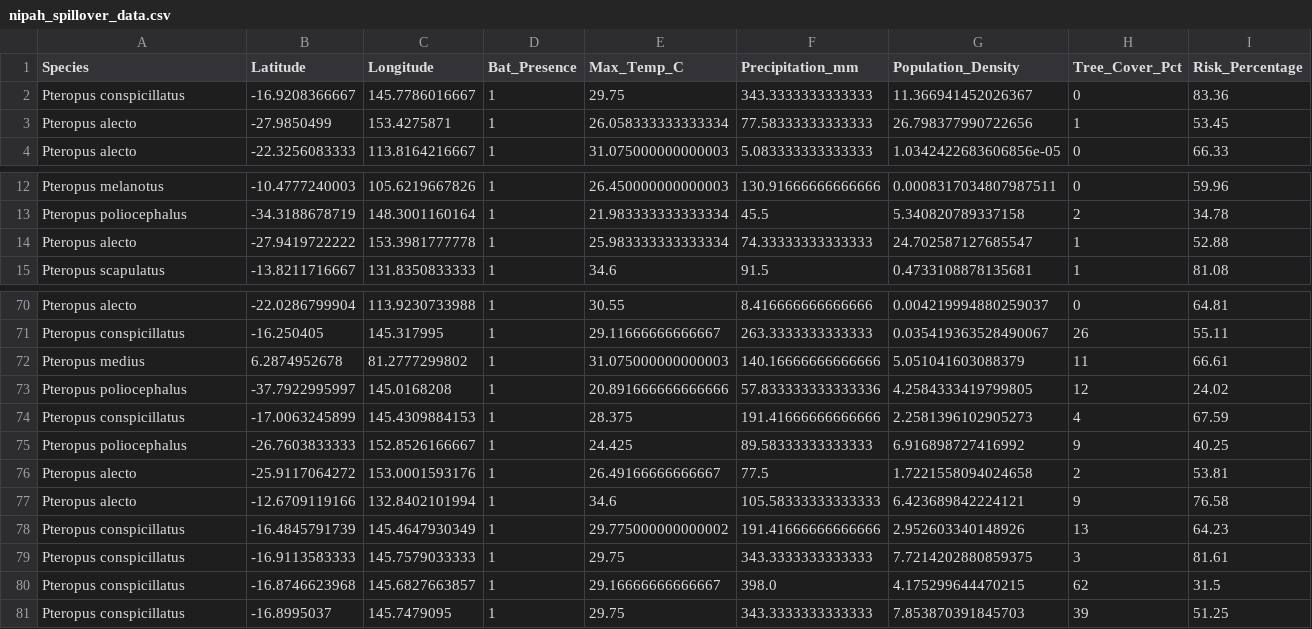
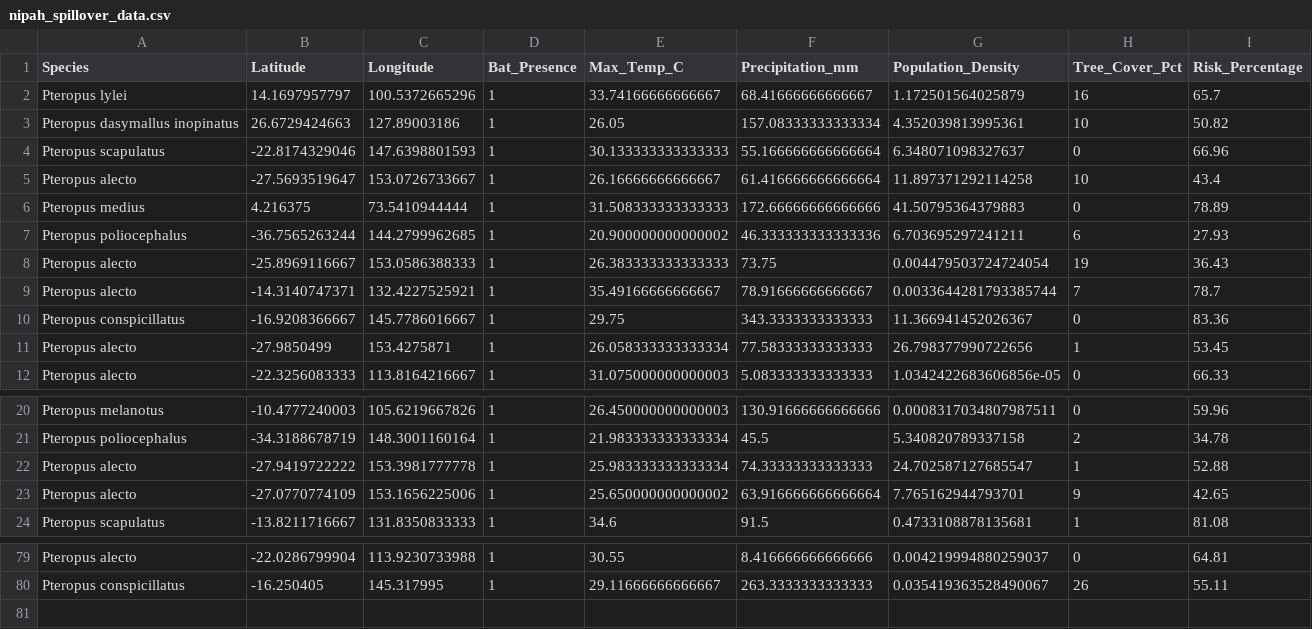
Before and after one commit to raghavvv1901/Nipah-Project, a CSV file: nipah_spillover_data.csv, drawn as a sheet; only a part is shown, gaps mark what is left out.

```diff
--- a/nipah_spillover_data.csv
+++ b/nipah_spillover_data.csv
@@ -1,2 +1,10 @@
 Species,Latitude,Longitude,Bat_Presence,Max_Temp_C,Precipitation_mm,Population_Density,Tree_Cover_Pct,Risk_Percentage
+Pteropus lylei,14.1697957797,100.5372665296,1,33.74166666666667,68.41666666666667,1.172501564025879,16,65.7
+Pteropus dasymallus inopinatus,26.6729424663,127.89003186,1,26.05,157.08333333333334,4.352039813995361,10,50.82
+Pteropus scapulatus,-22.8174329046,147.6398801593,1,30.133333333333333,55.166666666666664,6.348071098327637,0,66.96
+Pteropus alecto,-27.5693519647,153.0726733667,1,26.16666666666667,61.416666666666664,11.897371292114258,10,43.4
+Pteropus medius,4.216375,73.5410944444,1,31.508333333333333,172.66666666666666,41.50795364379883,0,78.89
+Pteropus poliocephalus,-36.7565263244,144.2799962685,1,20.900000000000002,46.333333333333336,6.703695297241211,6,27.93
+Pteropus alecto,-25.8969116667,153.0586388333,1,26.383333333333333,73.75,0.004479503724724054,19,36.43
+Pteropus alecto,-14.3140747371,132.4227525921,1,35.49166666666667,78.91666666666667,0.0033644281793385744,7,78.7
 Pteropus conspicillatus,-16.9208366667,145.7786016667,1,29.75,343.3333333333333,11.366941452026367,0,83.36
@@ -14,2 +22,3 @@ Pteropus poliocephalus,-34.3188678719,148.3001160164,1,21.983333333333334,45.5,5
 Pteropus alecto,-27.9419722222,153.3981777778,1,25.983333333333334,74.33333333333333,24.702587127685547,1,52.88
+Pteropus alecto,-27.0770774109,153.1656225006,1,25.650000000000002,63.916666666666664,7.765162944793701,9,42.65
 Pteropus scapulatus,-13.8211716667,131.8350833333,1,34.6,91.5,0.4733108878135681,1,81.08
@@ -71,11 +80 @@ Pteropus alecto,-22.0286799904,113.9230733988,1,30.55,8.416666666666666,0.004219
 Pteropus conspicillatus,-16.250405,145.317995,1,29.11666666666667,263.3333333333333,0.035419363528490067,26,55.11
-Pteropus medius,6.2874952678,81.2777299802,1,31.075000000000003,140.16666666666666,5.051041603088379,11,66.61
-Pteropus poliocephalus,-37.7922995997,145.0168208,1,20.891666666666666,57.833333333333336,4.2584333419799805,12,24.02
-Pteropus conspicillatus,-17.0063245899,145.4309884153,1,28.375,191.41666666666666,2.2581396102905273,4,67.59
-Pteropus poliocephalus,-26.7603833333,152.8526166667,1,24.425,89.58333333333333,6.916898727416992,9,40.25
-Pteropus alecto,-25.9117064272,153.0001593176,1,26.49166666666667,77.5,1.7221558094024658,2,53.81
-Pteropus alecto,-12.6709119166,132.8402101994,1,34.6,105.58333333333333,6.423689842224121,9,76.58
-Pteropus conspicillatus,-16.4845791739,145.4647930349,1,29.775000000000002,191.41666666666666,2.952603340148926,13,64.23
-Pteropus conspicillatus,-16.9113583333,145.7579033333,1,29.75,343.3333333333333,7.7214202880859375,3,81.61
-Pteropus conspicillatus,-16.8746623968,145.6827663857,1,29.16666666666667,398.0,4.175299644470215,62,31.5
-Pteropus conspicillatus,-16.8995037,145.7479095,1,29.75,343.3333333333333,7.853870391845703,39,51.25
```
